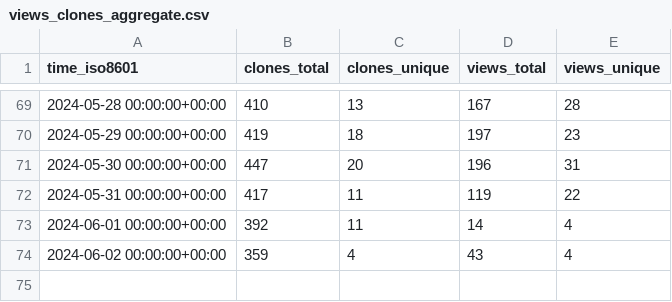
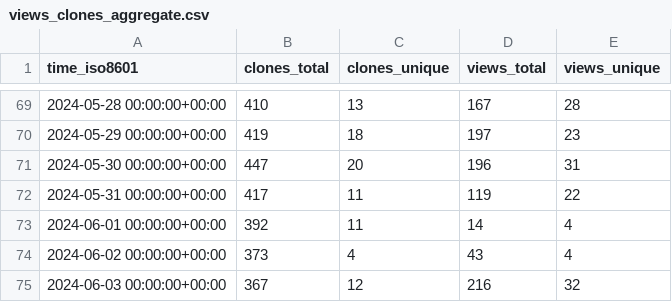
Before and after one commit to mgduda/MPAS-Model-stats, a CSV file: MPAS-Dev/MPAS-Model/ghrs-data/views_clones_aggregate.csv, drawn as a sheet; only a part is shown, gaps mark what is left out.

```diff
--- a/MPAS-Dev/MPAS-Model/ghrs-data/views_clones_aggregate.csv
+++ b/MPAS-Dev/MPAS-Model/ghrs-data/views_clones_aggregate.csv
@@ -73,2 +73,3 @@ time_iso8601,clones_total,clones_unique,views_total,views_unique
 2024-06-01 00:00:00+00:00,392,11,14,4
-2024-06-02 00:00:00+00:00,359,4,43,4
+2024-06-02 00:00:00+00:00,373,4,43,4
+2024-06-03 00:00:00+00:00,367,12,216,32
```
Also changed, not shown: 1 other file.
